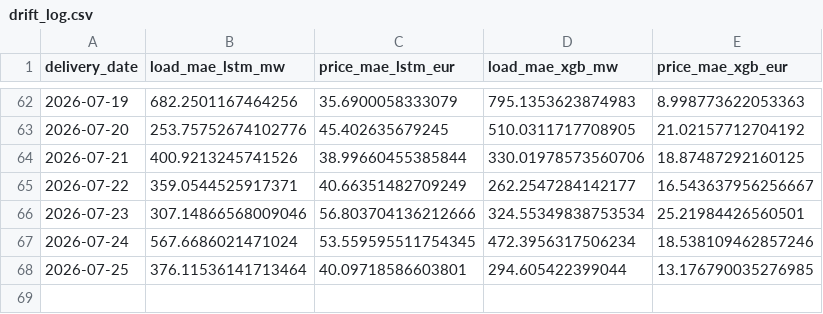
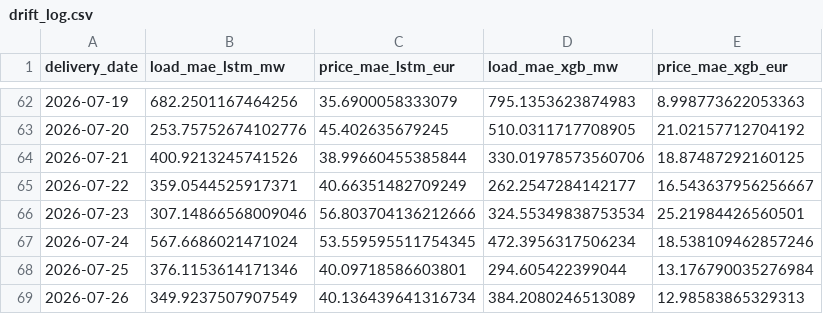
Before and after one commit to connectashish028/loadforecast, a CSV file: backtest_results/drift_log.csv, drawn as a sheet; only a part is shown, gaps mark what is left out.

```diff
--- a/backtest_results/drift_log.csv
+++ b/backtest_results/drift_log.csv
@@ -67,2 +67,3 @@ delivery_date,load_mae_lstm_mw,price_mae_lstm_eur,load_mae_xgb_mw,price_mae_xgb_
 2026-07-24,567.6686021471024,53.559595511754345,472.3956317506234,18.538109462857246
-2026-07-25,376.11536141713464,40.09718586603801,294.605422399044,13.176790035276985
+2026-07-25,376.1153614171346,40.09718586603801,294.605422399044,13.176790035276984
+2026-07-26,349.9237507907549,40.136439641316734,384.2080246513089,12.98583865329313
```
Also changed, not shown: 3 other files.
